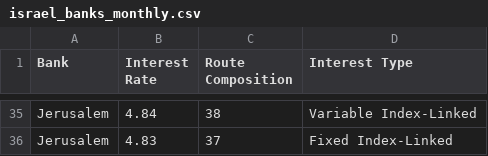
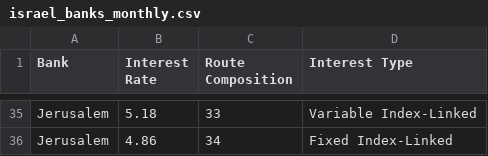
Before and after one commit to kourgeorge/invest-planner, a CSV file: data/israel_banks_monthly.csv, drawn as a sheet; only a part is shown, gaps mark what is left out; the diff covers the shown part only; the diff names each change by its address in the sheet, - before the commit and + after, or states it on an @@ line.

```diff
--- a/data/israel_banks_monthly.csv
+++ b/data/israel_banks_monthly.csv
-B35 (Interest Rate): 4.84
+B35 (Interest Rate): 5.18
-C35 (Route Composition): 38
+C35 (Route Composition): 33
-B36 (Interest Rate): 4.83
+B36 (Interest Rate): 4.86
-C36 (Route Composition): 37
+C36 (Route Composition): 34
```
Also changed, not shown: 63 edited cells elsewhere in this file, 1 other file.
